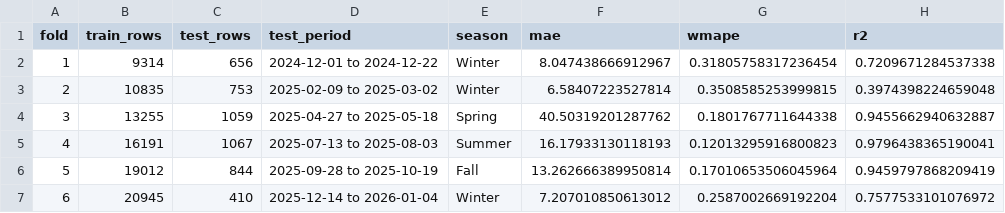
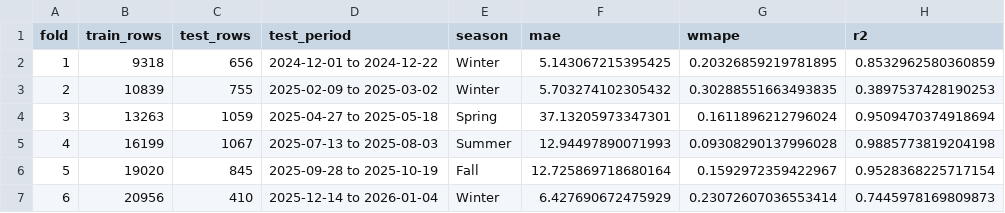
Before and after one commit to 1767902694-svg/busa693-clubpiscine, a CSV file: use_case_4_forecasting/data/processed/nb05_cv_results.csv, drawn as a sheet.

```diff
--- a/use_case_4_forecasting/data/processed/nb05_cv_results.csv
+++ b/use_case_4_forecasting/data/processed/nb05_cv_results.csv
@@ -1,7 +1,7 @@
 fold,train_rows,test_rows,test_period,season,mae,wmape,r2
-1,9314,656,2024-12-01 to 2024-12-22,Winter,8.047438666912967,0.31805758317236454,0.7209671284537338
-2,10835,753,2025-02-09 to 2025-03-02,Winter,6.58407223527814,0.3508585253999815,0.3974398224659048
-3,13255,1059,2025-04-27 to 2025-05-18,Spring,40.50319201287762,0.1801767711644338,0.9455662940632887
-4,16191,1067,2025-07-13 to 2025-08-03,Summer,16.17933130118193,0.12013295916800823,0.9796438365190041
-5,19012,844,2025-09-28 to 2025-10-19,Fall,13.262666389950814,0.17010653506045964,0.9459797868209419
-6,20945,410,2025-12-14 to 2026-01-04,Winter,7.207010850613012,0.2587002669192204,0.7577533101076972
+1,9318,656,2024-12-01 to 2024-12-22,Winter,5.143067215395425,0.20326859219781895,0.8532962580360859
+2,10839,755,2025-02-09 to 2025-03-02,Winter,5.703274102305432,0.30288551663493835,0.3897537428190253
+3,13263,1059,2025-04-27 to 2025-05-18,Spring,37.13205973347301,0.1611896212796024,0.9509470374918694
+4,16199,1067,2025-07-13 to 2025-08-03,Summer,12.94497890071993,0.09308290137996028,0.9885773819204198
+5,19020,845,2025-09-28 to 2025-10-19,Fall,12.725869718680164,0.1592972359422967,0.9528368225717154
+6,20956,410,2025-12-14 to 2026-01-04,Winter,6.427690672475929,0.23072607036553414,0.7445978169809873
```
Also changed, not shown: use_case_4_forecasting/data/processed/nb05_division_accuracy.csv, use_case_4_forecasting/data/processed/nb05_summary.csv, 14 other files.
